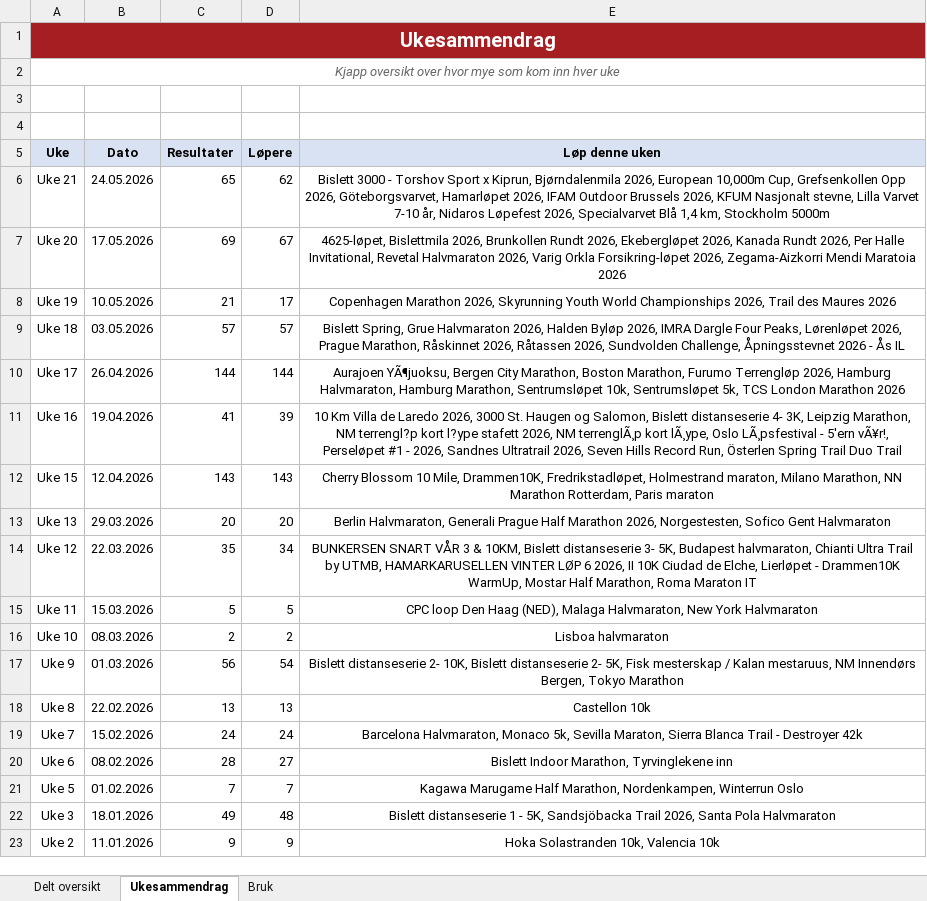
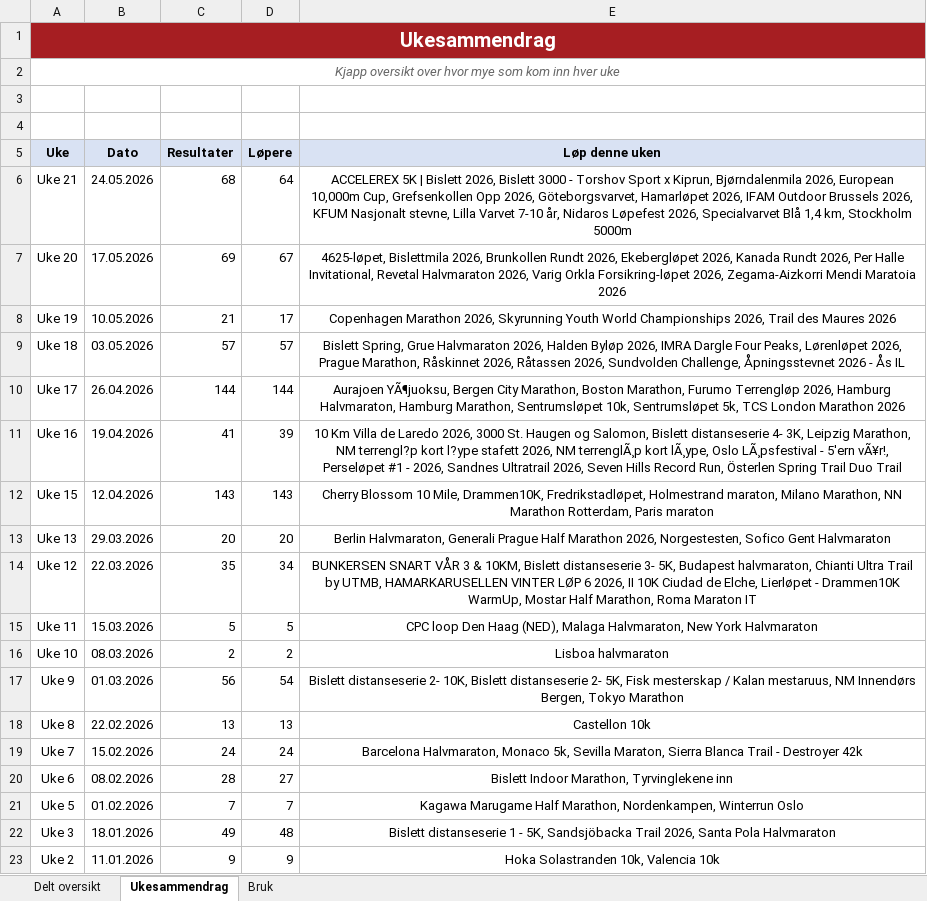
Before and after one commit to gustavByte/sk-vidar-2026-resultater, an Excel workbook: data/delt_oversikt/SK Vidar Langdistanse 2026.xlsx, sheet Ukesammendrag, drawn as a sheet; values as stored, in another font and other column widths than the file's, no borders; table styles not drawn; the diff names each change by its address in the sheet, - before the commit and + after, or states it on an @@ line.

Commit message:
Add ACCELEREX 5K results

```diff
--- a/data/delt_oversikt/SK Vidar Langdistanse 2026.xlsx (sheet Ukesammendrag)
+++ b/data/delt_oversikt/SK Vidar Langdistanse 2026.xlsx (sheet Ukesammendrag)
-C6 (Resultater): 65
+C6 (Resultater): 68
-D6 (Løpere): 62
+D6 (Løpere): 64
-E6 (Løp denne uken): Bislett 3000…
+E6 (Løp denne uken): ACCELEREX 5K | Bislett 2026, Bislett 3000…
```
Also changed, not shown: sheet Delt oversikt, 2 other files.
